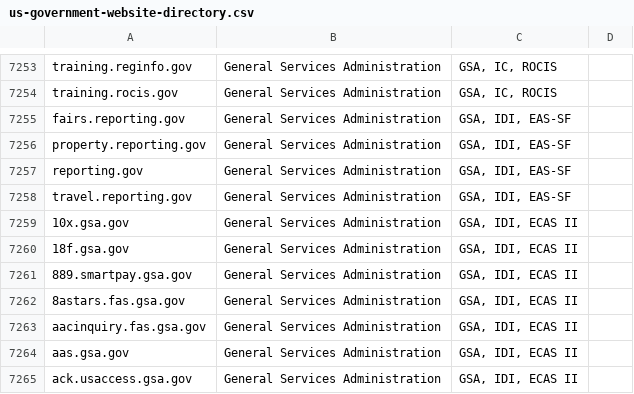
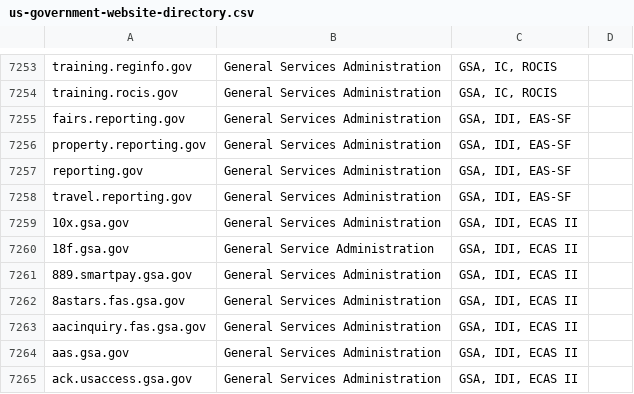
Before and after one commit to GSA/federal-website-directory, a CSV file: us-government-website-directory.csv, drawn as a sheet; only a part is shown, gaps mark what is left out.

Commit message:
fixing typo

```diff
--- a/us-government-website-directory.csv
+++ b/us-government-website-directory.csv
@@ -7259,3 +7259,3 @@ travel.reporting.gov,General Services Administration,"GSA, IDI, EAS-SF",
 10x.gsa.gov,General Services Administration,"GSA, IDI, ECAS II",
-18f.gsa.gov,General Services Administration,"GSA, IDI, ECAS II",
+18f.gsa.gov,General Service Administration,"GSA, IDI, ECAS II",
 889.smartpay.gsa.gov,General Services Administration,"GSA, IDI, ECAS II",
```
